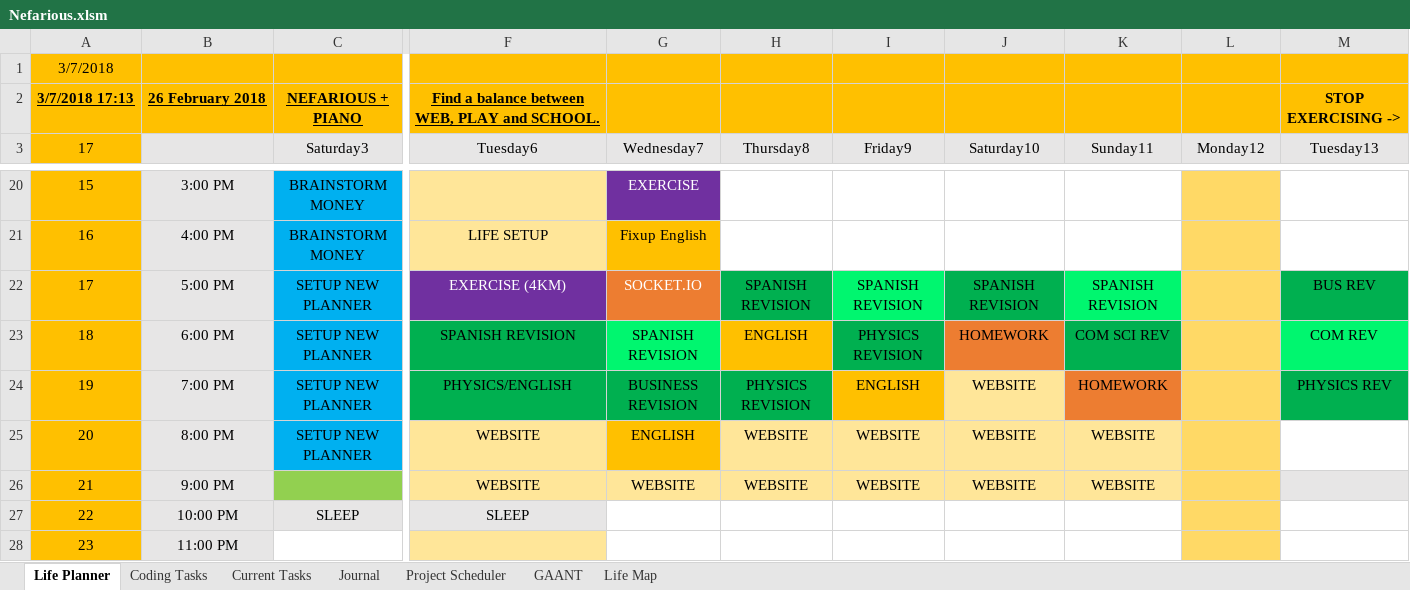
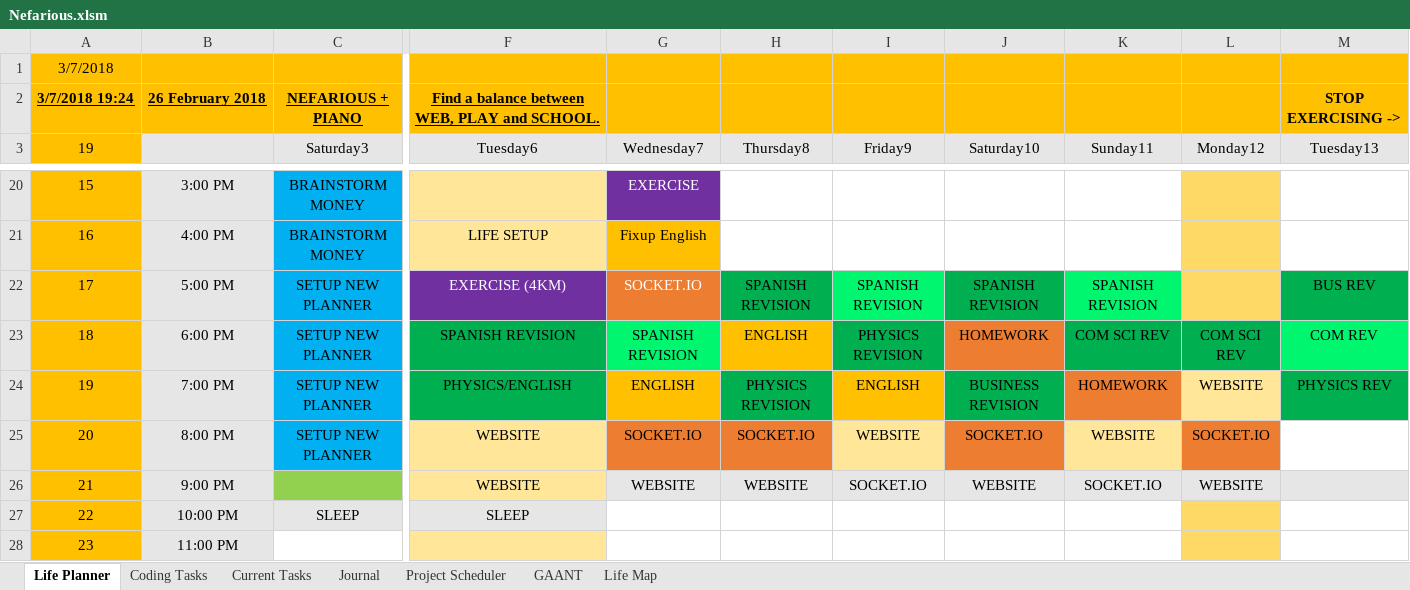
Before and after one commit to AJTech2002/NEFARIOUS, an Excel workbook: Management & Logging/Planning and Management/Nefarious.xlsm, sheet Life Planner, drawn as a sheet; only a part is shown, gaps mark what is left out; values as stored, in another font and other column widths than the file's, no borders; conditional formats and table styles not drawn; the diff names each change by its address in the sheet, - before the commit and + after, or states it on an @@ line.

Commit message:
Commit

```diff
--- a/Management & Logging/Planning and Management/Nefarious.xlsm (sheet Life Planner)
+++ b/Management & Logging/Planning and Management/Nefarious.xlsm (sheet Life Planner)
-A2 (19): 3/7/2018 17:13
+A2 (19): 3/7/2018 19:24
-A3: 17
+A3: 19
-L23 (Monday12): (empty)
+L23 (Monday12): COM SCI REV
-L23 fill: #FFD966
+L23 fill: #00B050
-G24 (Wednesday7): BUSINESS REVISION
+G24 (Wednesday7): ENGLISH
-G24 fill: #00B050
+G24 fill: #FFC000
-J24 (Saturday10): WEBSITE
+J24 (Saturday10): BUSINESS REVISION
-J24 fill: #FFE699
+J24 fill: #00B050
-L24 (Monday12): (empty)
+L24 (Monday12): WEBSITE
-L24 fill: #FFD966
+L24 fill: #FFE699
-G25 (Wednesday7): ENGLISH
+G25 (Wednesday7): SOCKET.IO
-G25 fill: #FFC000
+G25 fill: #ED7D31
-H25 (Thursday8): WEBSITE
+H25 (Thursday8): SOCKET.IO
-H25 fill: #FFE699
+H25 fill: #ED7D31
-J25 (Saturday10): WEBSITE
+J25 (Saturday10): SOCKET.IO
-J25 fill: #FFE699
+J25 fill: #ED7D31
-L25 (Monday12): (empty)
+L25 (Monday12): SOCKET.IO
-L25 fill: #FFD966
+L25 fill: #ED7D31
-G26:K26 fill: #FFE699
+G26:K26 fill: #E7E6E6
-I26 (Friday9): WEBSITE
+I26 (Friday9): SOCKET.IO
-K26 (Sunday11): WEBSITE
+K26 (Sunday11): SOCKET.IO
-L26 (Monday12): (empty)
+L26 (Monday12): WEBSITE
-L26 fill: #FFD966
+L26 fill: #E7E6E6
```
Also changed, not shown: sheet Current Tasks, sheet Project Scheduler, sheet Life Map, sheet Coding Tasks, sheet Journal, charts or pictures.
